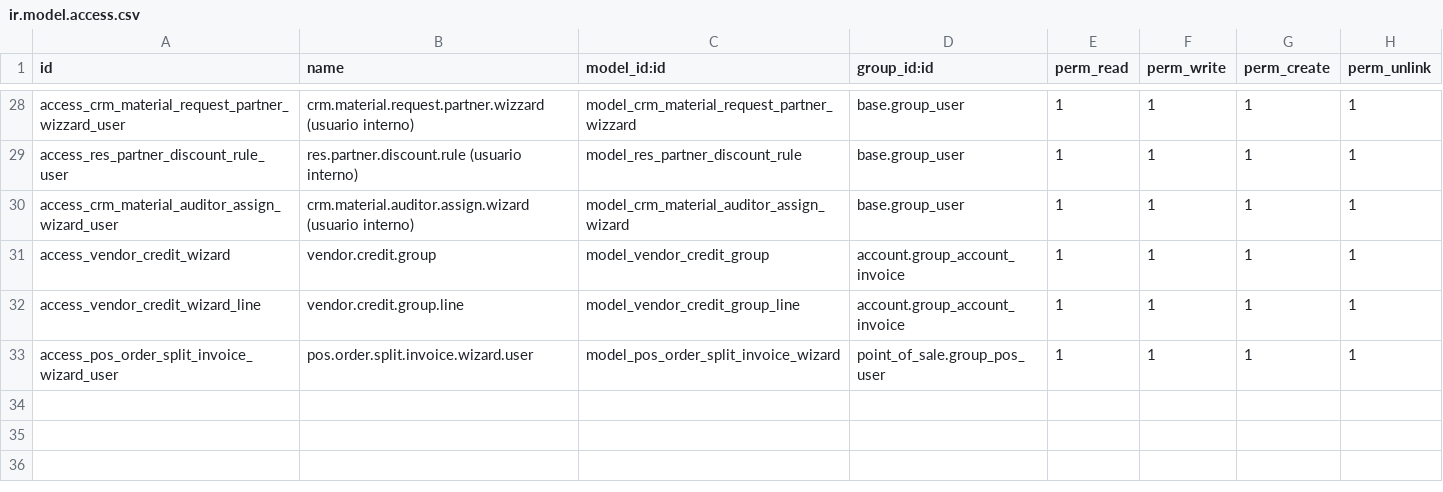
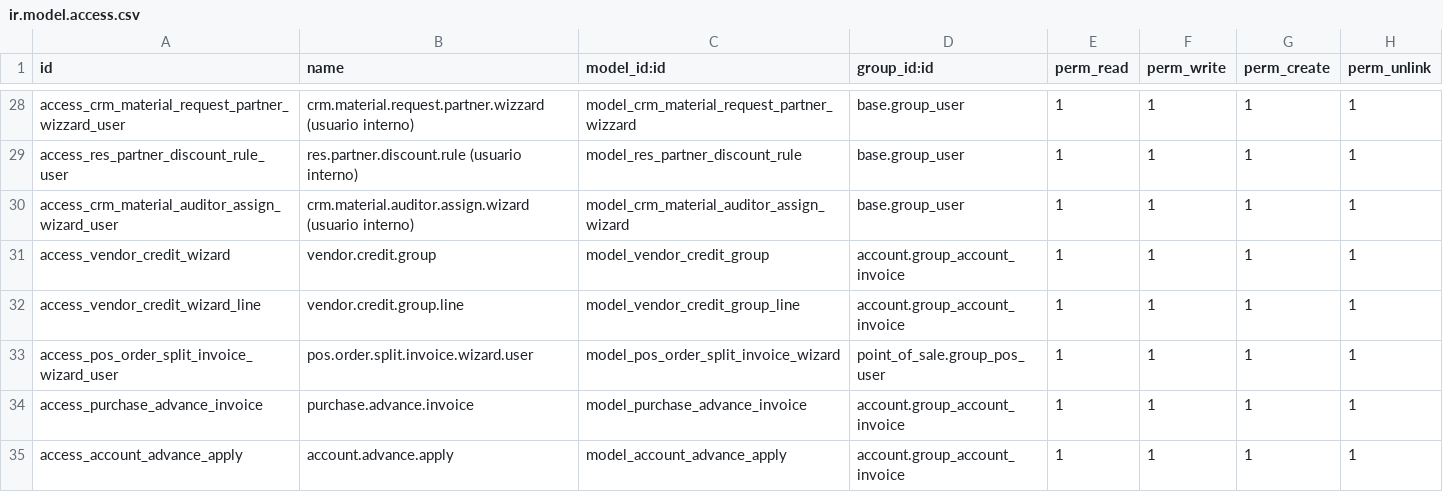
Before and after one commit to Jos3-Lu1s/entintados-pdv, a CSV file: security/ir.model.access.csv, drawn as a sheet; only a part is shown, gaps mark what is left out.

```diff
--- a/security/ir.model.access.csv
+++ b/security/ir.model.access.csv
@@ -33 +33,3 @@ access_vendor_credit_wizard_line,vendor.credit.group.line,model_vendor_credit_gr
 access_pos_order_split_invoice_wizard_user,pos.order.split.invoice.wizard.user,model_pos_order_split_invoice_wizard,point_of_sale.group_pos_user,1,1,1,1
+access_purchase_advance_invoice,purchase.advance.invoice,model_purchase_advance_invoice,account.group_account_invoice,1,1,1,1
+access_account_advance_apply,account.advance.apply,model_account_advance_apply,account.group_account_invoice,1,1,1,1
```
Also changed, not shown: 38 other files.
